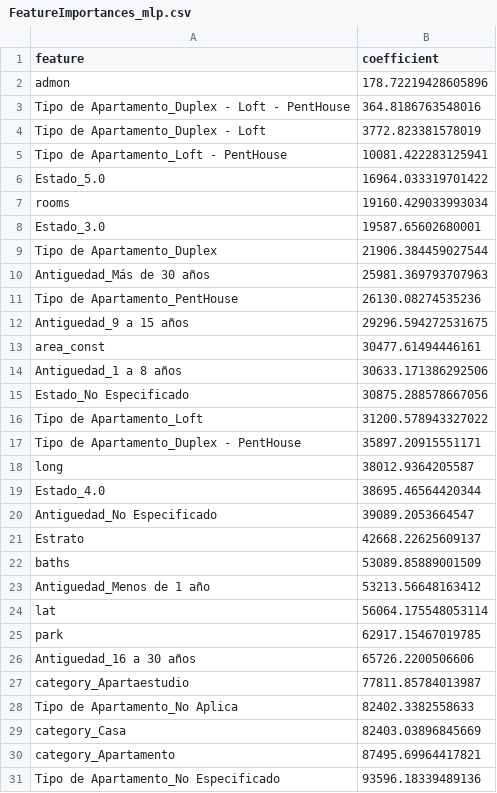
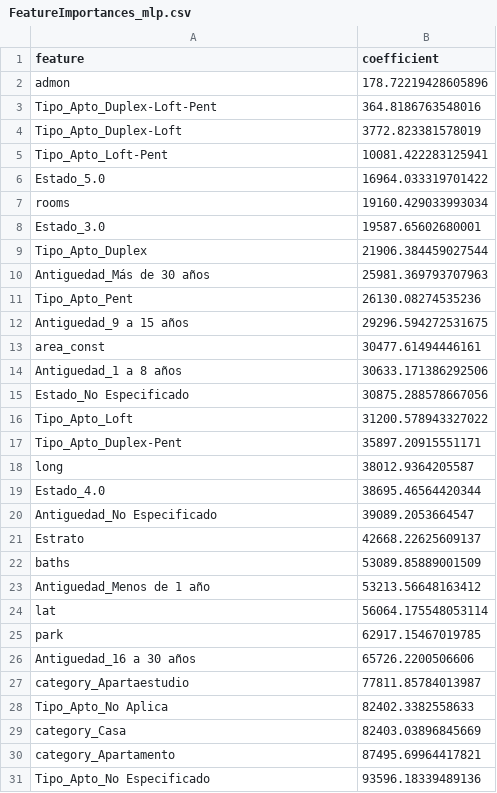
Before and after one commit to gbuvoli/HEBO, a CSV file: FeatureImportances_mlp.csv, drawn as a sheet.

Commit message:
Update FeatureImportances_mlp.csv

```diff
--- a/FeatureImportances_mlp.csv
+++ b/FeatureImportances_mlp.csv
@@ -2,5 +2,5 @@ feature,coefficient
 admon,178.72219428605896
-Tipo de Apartamento_Duplex - Loft - PentHouse,364.8186763548016
-Tipo de Apartamento_Duplex - Loft,3772.823381578019
-Tipo de Apartamento_Loft - PentHouse,10081.422283125941
+Tipo_Apto_Duplex-Loft-Pent,364.8186763548016
+Tipo_Apto_Duplex-Loft,3772.823381578019
+Tipo_Apto_Loft-Pent,10081.422283125941
 Estado_5.0,16964.033319701422
@@ -8,5 +8,5 @@ rooms,19160.429033993034
 Estado_3.0,19587.65602680001
-Tipo de Apartamento_Duplex,21906.384459027544
+Tipo_Apto_Duplex,21906.384459027544
 Antiguedad_Más de 30 años,25981.369793707963
-Tipo de Apartamento_PentHouse,26130.08274535236
+Tipo_Apto_Pent,26130.08274535236
 Antiguedad_9 a 15 años,29296.594272531675
@@ -15,4 +15,4 @@ Antiguedad_1 a 8 años,30633.171386292506
 Estado_No Especificado,30875.288578667056
-Tipo de Apartamento_Loft,31200.578943327022
-Tipo de Apartamento_Duplex - PentHouse,35897.20915551171
+Tipo_Apto_Loft,31200.578943327022
+Tipo_Apto_Duplex-Pent,35897.20915551171
 long,38012.9364205587
@@ -27,5 +27,5 @@ Antiguedad_16 a 30 años,65726.2200506606
 category_Apartaestudio,77811.85784013987
-Tipo de Apartamento_No Aplica,82402.3382558633
+Tipo_Apto_No Aplica,82402.3382558633
 category_Casa,82403.03896845669
 category_Apartamento,87495.69964417821
-Tipo de Apartamento_No Especificado,93596.18339489136
+Tipo_Apto_No Especificado,93596.18339489136
```
